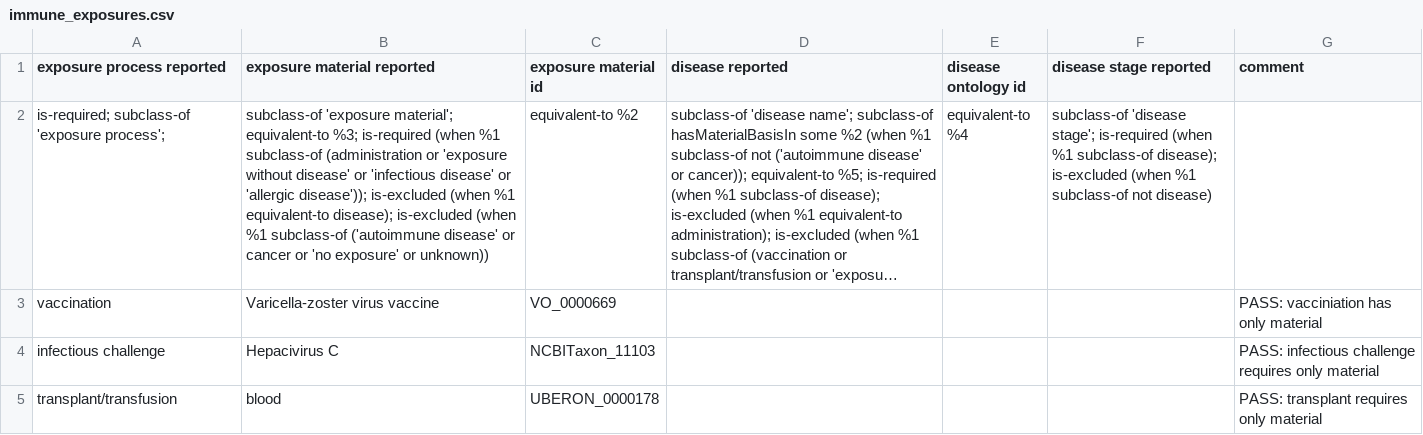
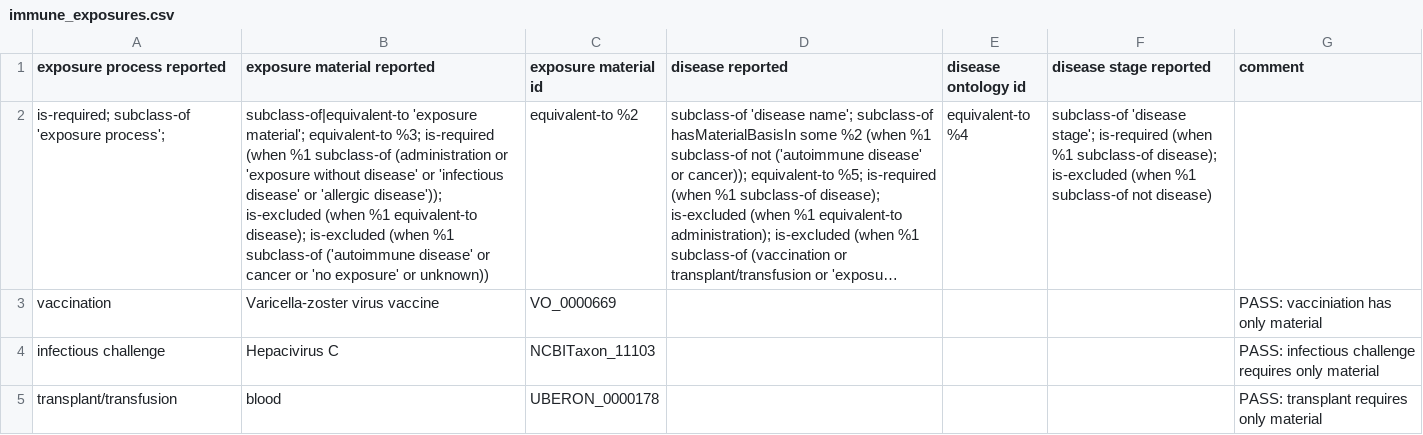
Before and after one commit to ontodev/robot, a CSV file: docs/examples/immune_exposures.csv, drawn as a sheet; only a part is shown; long unchanged cells end in …; the diff names each change by its address in the sheet, - before the commit and + after, or states it on an @@ line.

Commit message:
fix bugs: 1) IndexOutOfBoundsError when parsing rows that have less columns than the header columns, even if the last header columns are empty, 2) NullPointerException for rules with '|' in method contains_query_rules when running with format HTML (not tested with other formats), 3) Completely empty rows are validated

```diff
--- a/docs/examples/immune_exposures.csv
+++ b/docs/examples/immune_exposures.csv
-B2 (exposure material reported): subclass-of 'exposure material';…
+B2 (exposure material reported): subclass-of|equivalent-to 'exposure material';…
```
Also changed, not shown: 2 other files.
